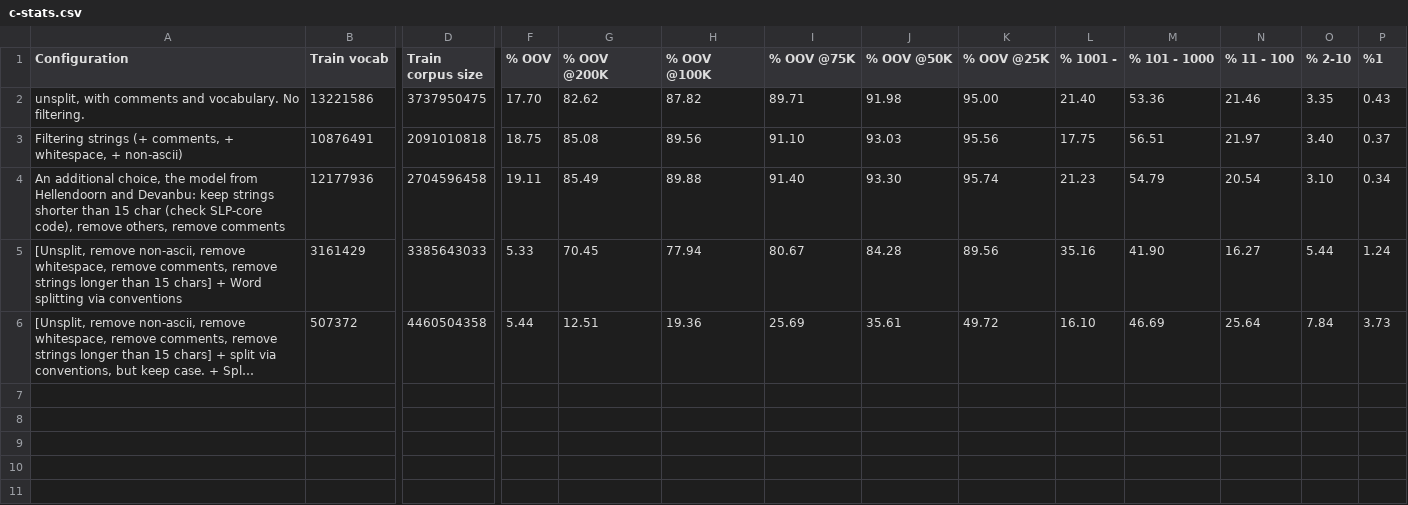
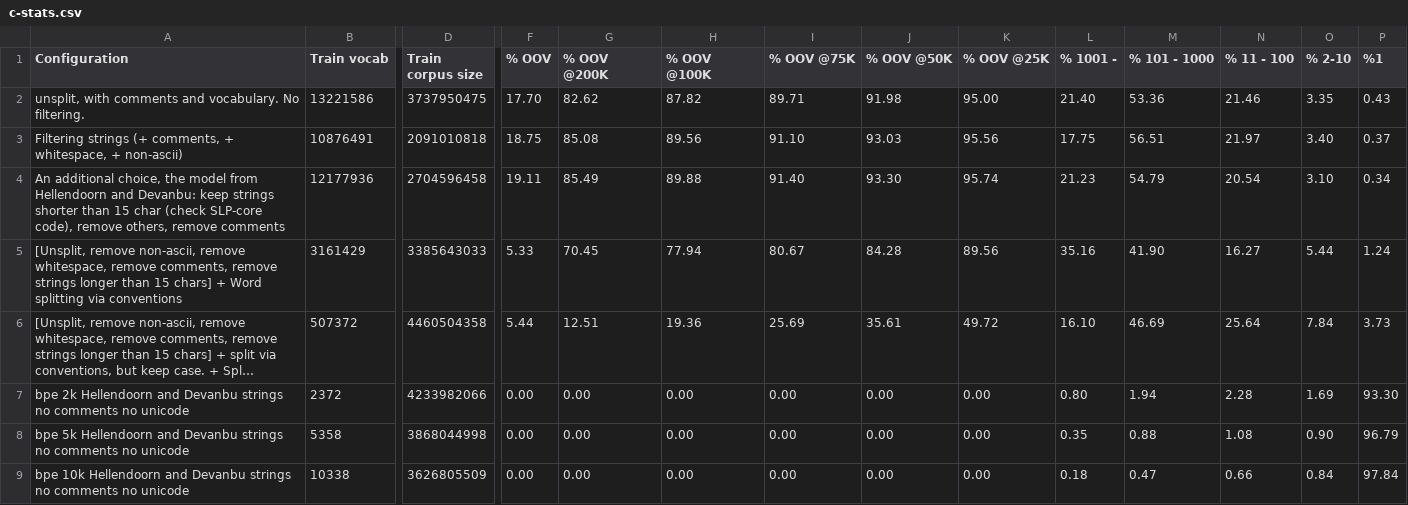
Before and after one commit to hlibbabii/log-recommender-dataprep, a CSV file: vocabstudy/c-stats.csv, drawn as a sheet; only a part is shown, gaps mark what is left out; long unchanged cells end in …; rows hold the shown columns only; the diff names each change by its address in the sheet, - before the commit and + after, or states it on an @@ line.

```diff
--- a/vocabstudy/c-stats.csv
+++ b/vocabstudy/c-stats.csv
+row 7: bpe 2k Hellendoorn and Devanbu strings no comments no unicode | 2372 | 4233982066 | 0.00 | 0.00 | 0.00 | 0.00 | 0.00 | 0.00 | 0.80 | 1.94 | 2.28 | 1.69 | 93.30
+row 8: bpe 5k Hellendoorn and Devanbu strings no comments no unicode | 5358 | 3868044998 | 0.00 | 0.00 | 0.00 | 0.00 | 0.00 | 0.00 | 0.35 | 0.88 | 1.08 | 0.90 | 96.79
+row 9: bpe 10k Hellendoorn and Devanbu strings no comments no unicode | 10338 | 3626805509 | 0.00 | 0.00 | 0.00 | 0.00 | 0.00 | 0.00 | 0.18 | 0.47 | 0.66 | 0.84 | 97.84
```
Also changed, not shown: vocabstudy/python-stats.csv, 1 other file.
